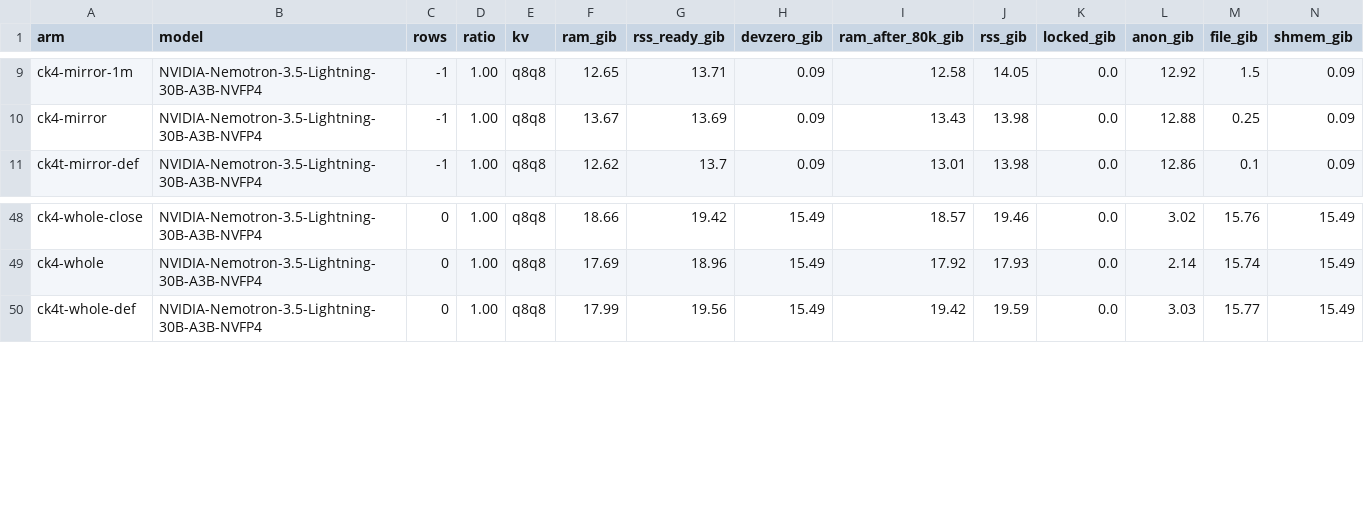
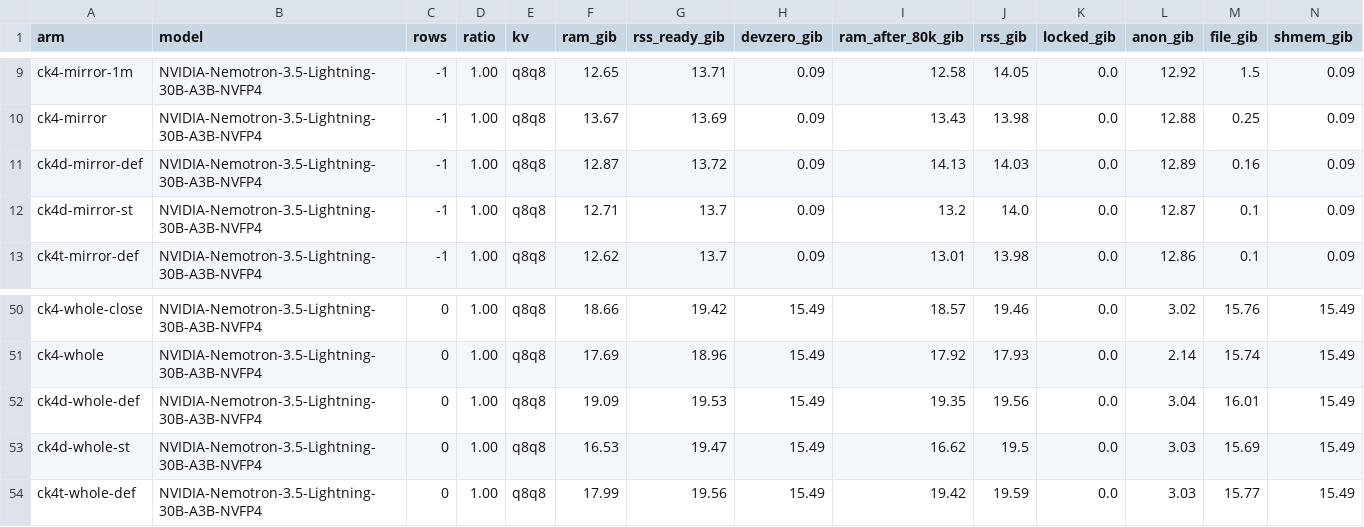
Before and after one commit to lucaspirola/FreeToken, a TSV file: tasks/exclusive-expert-ram/results/sweep.tsv, drawn as a sheet; only a part is shown, gaps mark what is left out; rows hold the shown columns only; the diff names each change by its address in the sheet, - before the commit and + after, or states it on an @@ line.

```diff
--- a/tasks/exclusive-expert-ram/results/sweep.tsv
+++ b/tasks/exclusive-expert-ram/results/sweep.tsv
+row 11: ck4d-mirror-def | NVIDIA-Nemotron-3.5-Lightning-30B-A3B-NVFP4 | -1 | 1.00 | q8q8 | 12.87 | 13.72 | 0.09 | 14.13 | 14.03 | 0.0 | 12.89 | 0.16 | 0.09
+row 12: ck4d-mirror-st | NVIDIA-Nemotron-3.5-Lightning-30B-A3B-NVFP4 | -1 | 1.00 | q8q8 | 12.71 | 13.7 | 0.09 | 13.2 | 14.0 | 0.0 | 12.87 | 0.1 | 0.09
+row 52: ck4d-whole-def | NVIDIA-Nemotron-3.5-Lightning-30B-A3B-NVFP4 | 0 | 1.00 | q8q8 | 19.09 | 19.53 | 15.49 | 19.35 | 19.56 | 0.0 | 3.04 | 16.01 | 15.49
+row 53: ck4d-whole-st | NVIDIA-Nemotron-3.5-Lightning-30B-A3B-NVFP4 | 0 | 1.00 | q8q8 | 16.53 | 19.47 | 15.49 | 16.62 | 19.5 | 0.0 | 3.03 | 15.69 | 15.49
```
Also changed, not shown: 32 other files.
